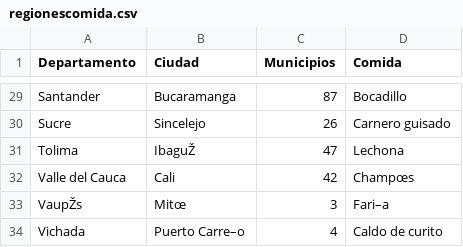
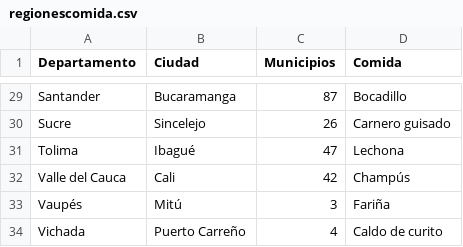
Before and after one commit to Andres1984/Data-Analysis-with-R, a CSV file: Bases/regionescomida.csv, drawn as a sheet; only a part is shown, gaps mark what is left out; the diff covers the shown part only; the diff names each change by its address in the sheet, - before the commit and + after, or states it on an @@ line.

```diff
--- a/Bases/regionescomida.csv
+++ b/Bases/regionescomida.csv
-B31 (Ciudad): IbaguŽ
+B31 (Ciudad): Ibagué
-D32 (Comida): Champœs
+D32 (Comida): Champús
-A33 (Departamento): VaupŽs
+A33 (Departamento): Vaupés
-B33 (Ciudad): Mitœ
+B33 (Ciudad): Mitú
-D33 (Comida): Fari–a
+D33 (Comida): Fariña
-B34 (Ciudad): Puerto Carre–o
+B34 (Ciudad): Puerto Carreño
```
Also changed, not shown: 23 edited cells elsewhere in this file.
